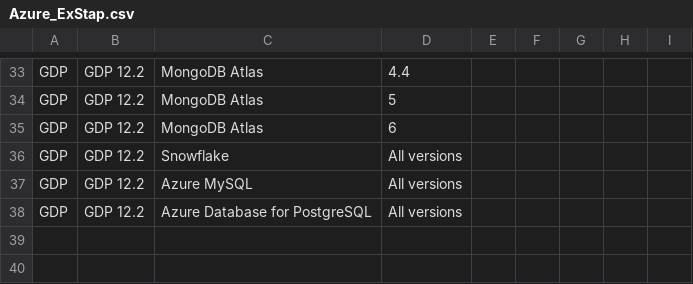
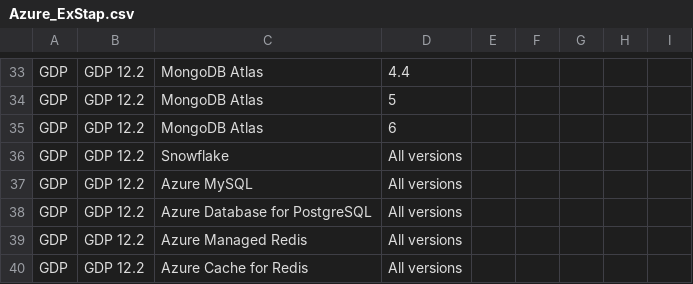
Before and after one commit to IBM/guardium-supported-datasources, a CSV file: consolidation-script2/data/input/Azure_ExStap.csv, drawn as a sheet; only a part is shown, gaps mark what is left out.

Commit message:
Update Azure_ExStap.csv
Add Azure Cache for Redis Azure Managed Redis support to external s-tap

```diff
--- a/consolidation-script2/data/input/Azure_ExStap.csv
+++ b/consolidation-script2/data/input/Azure_ExStap.csv
@@ -38 +38,3 @@ GDP,GDP 12.2,Azure MySQL,All versions,,,,,
 GDP,GDP 12.2,Azure Database for PostgreSQL,All versions,,,,,
+GDP,GDP 12.2,Azure Managed Redis,All versions,,,,,
+GDP,GDP 12.2,Azure Cache for Redis,All versions,,,,,
```
